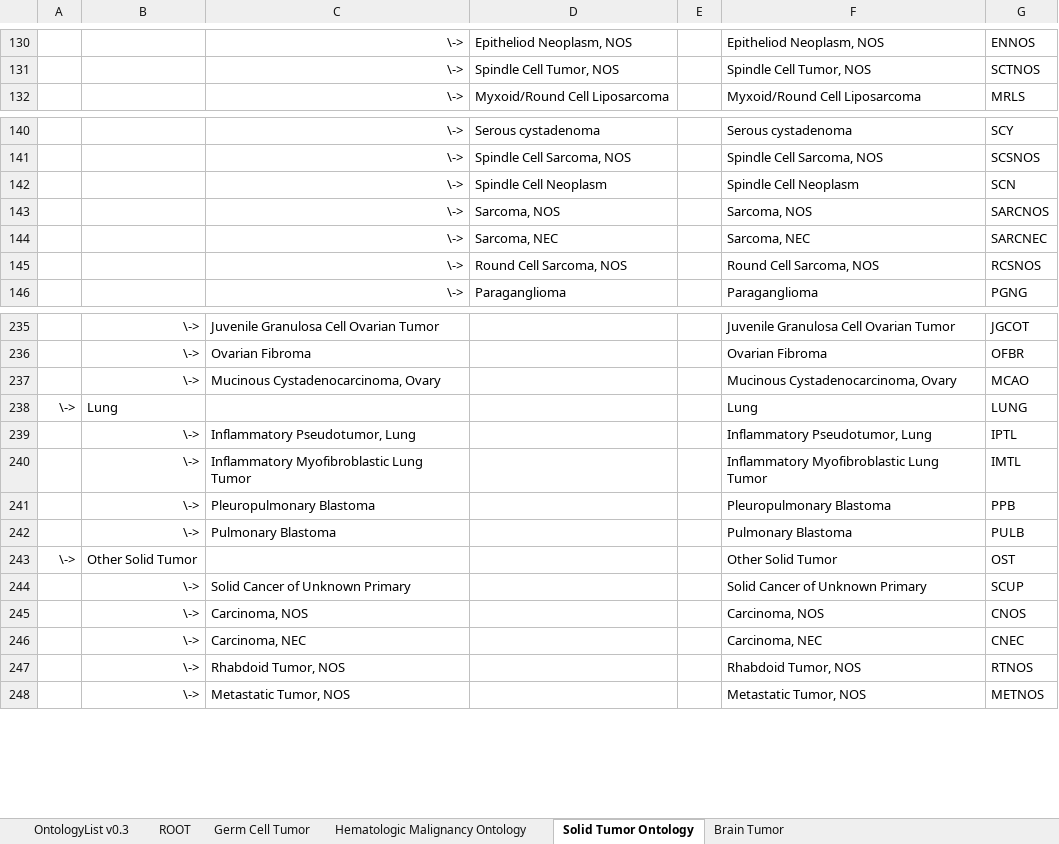
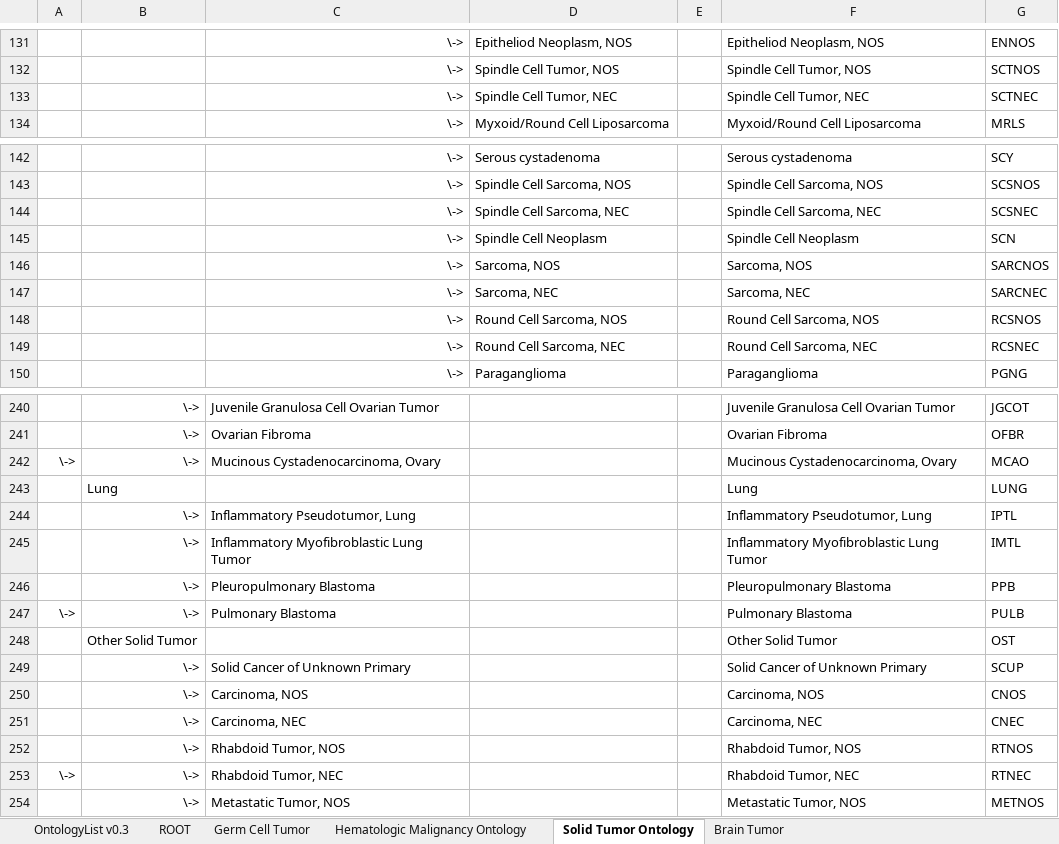
Before and after one commit to stjudecloud/docs, an Excel workbook: public/files/genomics-platform/about-our-data/st-jude-cloud-disease-ontology/Official_SJC_Ontology_v0.3.xlsx, sheet Solid Tumor Ontology, drawn as a sheet; only a part is shown, gaps mark what is left out; values as stored, in another font and other column widths than the file's, no borders; addresses are those after the commit; the diff covers the shown part only; the diff names each change by its address in the sheet, - before the commit and + after, or states it on an @@ line.

Commit message:
fix(genomics-platform): updates 0.3 version of ontology excel sheet

```diff
--- a/public/files/genomics-platform/about-our-data/st-jude-cloud-disease-ontology/Official_SJC_Ontology_v0.3.xlsx (sheet Solid Tumor Ontology)
+++ b/public/files/genomics-platform/about-our-data/st-jude-cloud-disease-ontology/Official_SJC_Ontology_v0.3.xlsx (sheet Solid Tumor Ontology)
+row 133:  |  | \-> | Spindle Cell Tumor, NEC |  | Spindle Cell Tumor, NEC | SCTNEC
+row 144:  |  | \-> | Spindle Cell Sarcoma, NEC |  | Spindle Cell Sarcoma, NEC | SCSNEC
+row 149:  |  | \-> | Round Cell Sarcoma, NEC |  | Round Cell Sarcoma, NEC | RCSNEC
-A242: (empty)
+A242: \->
-A243: \->
+A243: (empty)
-A247: (empty)
+A247: \->
-A248: \->
+A248: (empty)
+row 253: \-> | \-> | Rhabdoid Tumor, NEC |  |  | Rhabdoid Tumor, NEC | RTNEC
```
Also changed, not shown: 2 added rows and 13 edited cells elsewhere in this sheet, sheet OntologyList v0.3, sheet Brain Tumor, sheet Germ Cell Tumor, formulas that keep their value.
